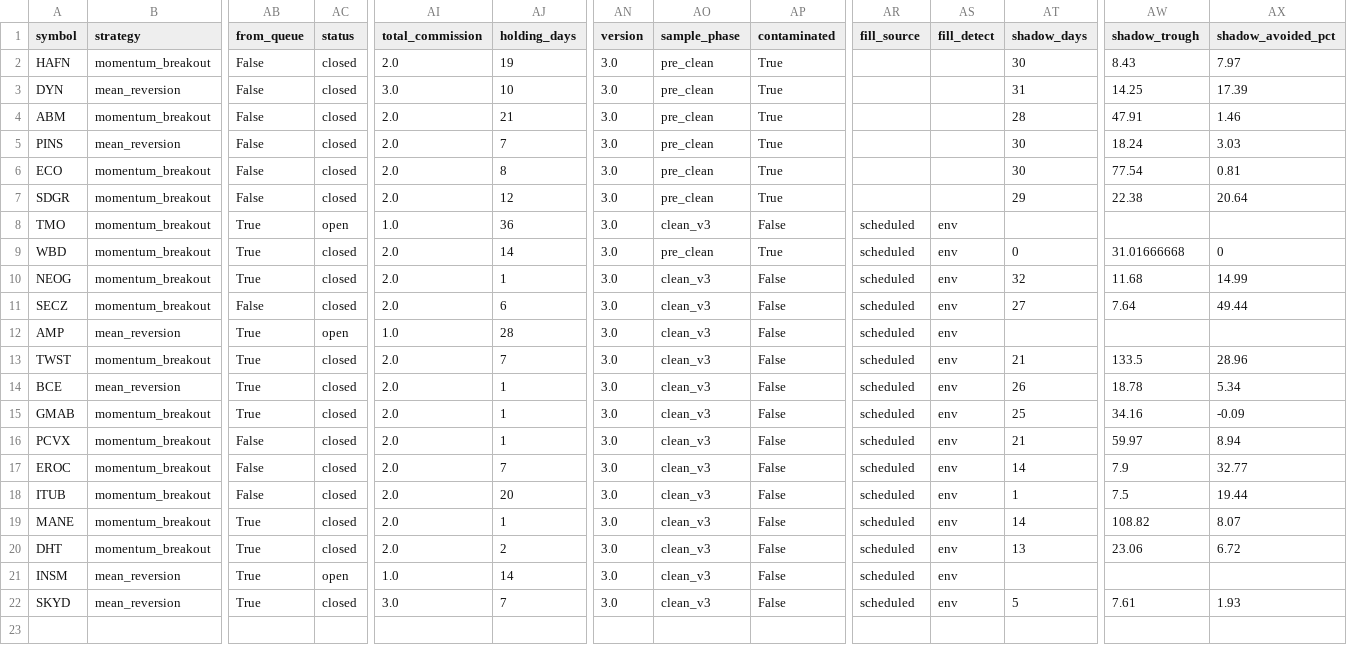
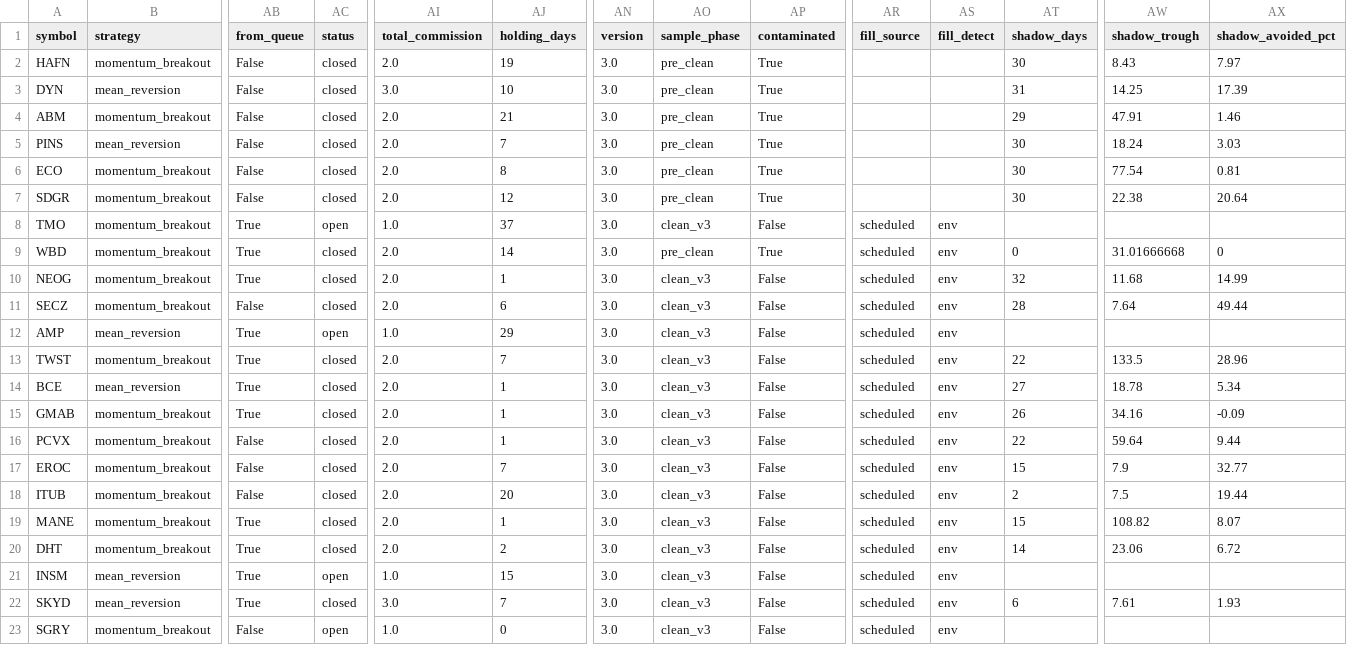
Before and after one commit to Rcks888/Ares, a CSV file: logs/trades_report.csv, drawn as a sheet; only a part is shown, gaps mark what is left out; rows hold the shown columns only; the diff names each change by its address in the sheet, - before the commit and + after, or states it on an @@ line.

Commit message:
Ares V3 report 2026-10-28_13:32

```diff
--- a/logs/trades_report.csv
+++ b/logs/trades_report.csv
-AT4 (shadow_days): 28
+AT4 (shadow_days): 29
-AT7 (shadow_days): 29
+AT7 (shadow_days): 30
-AJ8 (holding_days): 36
+AJ8 (holding_days): 37
-AT11 (shadow_days): 27
+AT11 (shadow_days): 28
-AJ12 (holding_days): 28
+AJ12 (holding_days): 29
-AT13 (shadow_days): 21
+AT13 (shadow_days): 22
-AT14 (shadow_days): 26
+AT14 (shadow_days): 27
-AT15 (shadow_days): 25
+AT15 (shadow_days): 26
-AT16 (shadow_days): 21
+AT16 (shadow_days): 22
-AW16 (shadow_trough): 59.97
+AW16 (shadow_trough): 59.64
-AX16 (shadow_avoided_pct): 8.94
+AX16 (shadow_avoided_pct): 9.44
-AT17 (shadow_days): 14
+AT17 (shadow_days): 15
-AT18 (shadow_days): 1
+AT18 (shadow_days): 2
-AT19 (shadow_days): 14
+AT19 (shadow_days): 15
-AT20 (shadow_days): 13
+AT20 (shadow_days): 14
-AJ21 (holding_days): 14
+AJ21 (holding_days): 15
-AT22 (shadow_days): 5
+AT22 (shadow_days): 6
+row 23: SGRY | momentum_breakout | False | open | 1.0 | 0 | 3.0 | clean_v3 | False | scheduled | env
```
Also changed, not shown: 7 other files.
